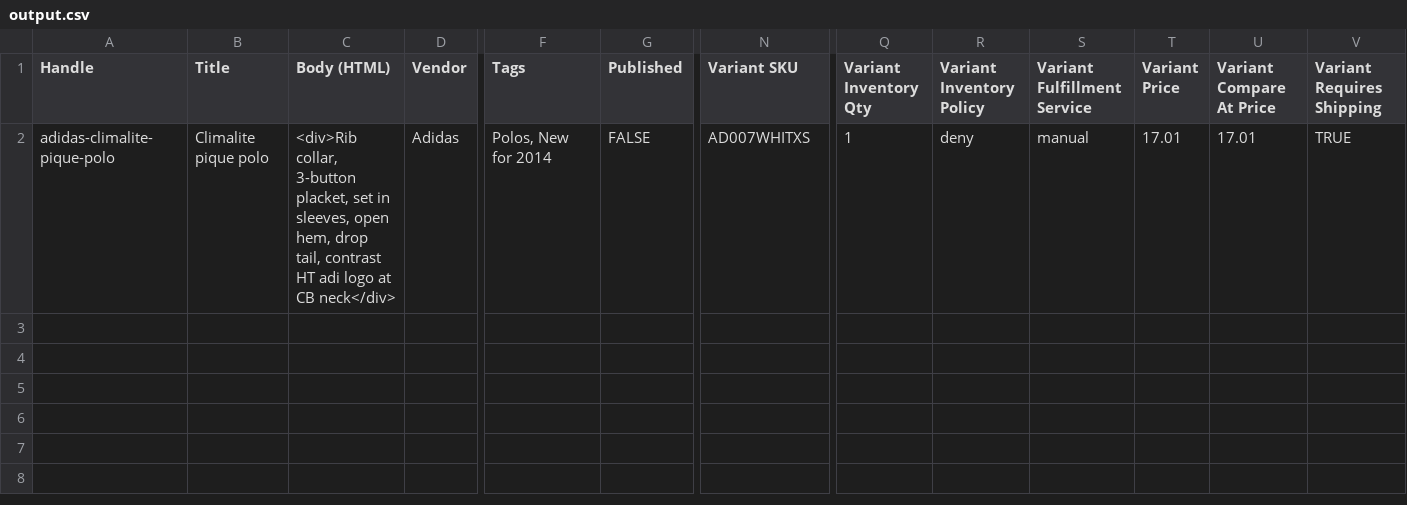
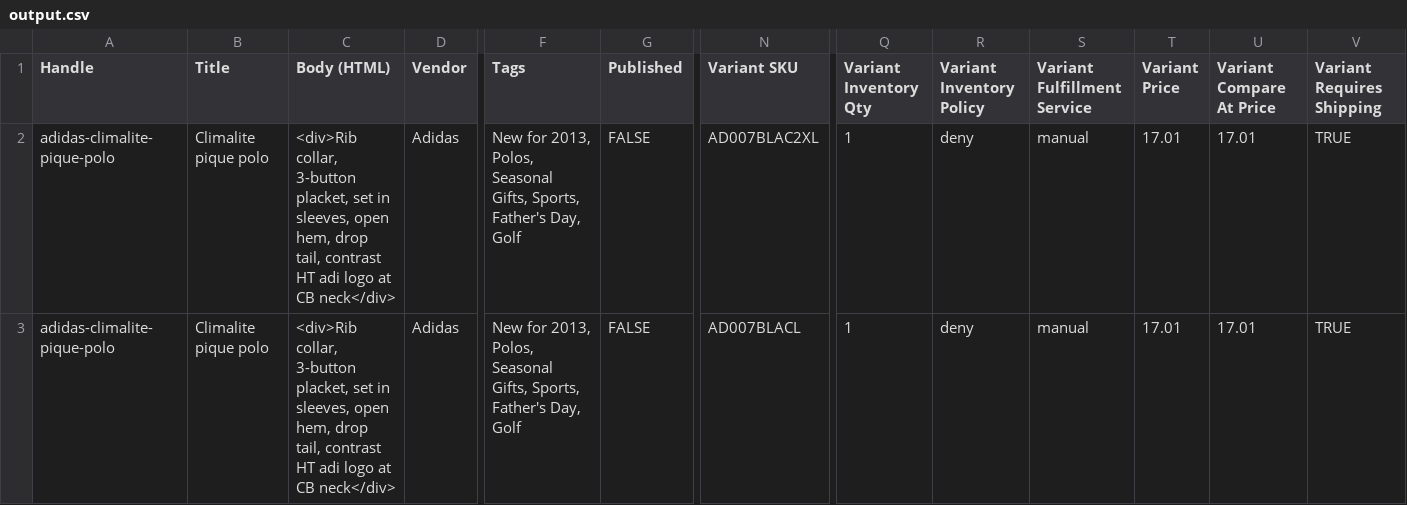
Before and after one commit to ChuckJHardy/Ralawisify, a CSV file: spec/support/output.csv, drawn as a sheet; only a part is shown, gaps mark what is left out; rows hold the shown columns only; the diff names each change by its address in the sheet, - before the commit and + after, or states it on an @@ line.

```diff
--- a/spec/support/output.csv
+++ b/spec/support/output.csv
-F2 (Tags): Polos, New for 2014
+F2 (Tags): New for 2013, Polos, Seasonal Gifts, Sports, Father's Day, Golf
-N2 (Variant SKU): AD007WHITXS
+N2 (Variant SKU): AD007BLAC2XL
+row 3: adidas-climalite-pique-polo | Climalite pique polo | <div>Rib collar, 3-button placket, set in sleeves, open hem, drop tail, contrast HT adi logo at CB neck</div> | Adidas | New for 2013, Polos, Seasonal Gifts, Sports, Father's Day, Golf | FALSE | AD007BLACL | 1 | deny | manual | 17.01 | 17.01 | TRUE
```
Also changed, not shown: 5 other files.
